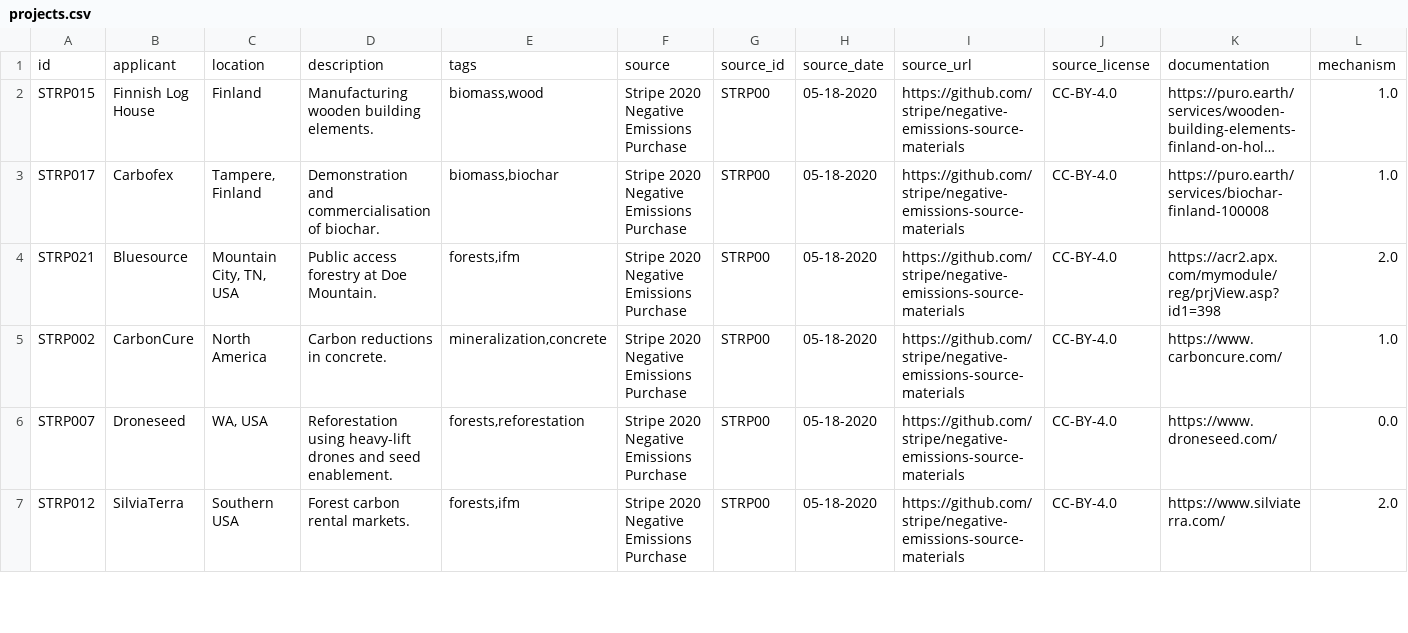
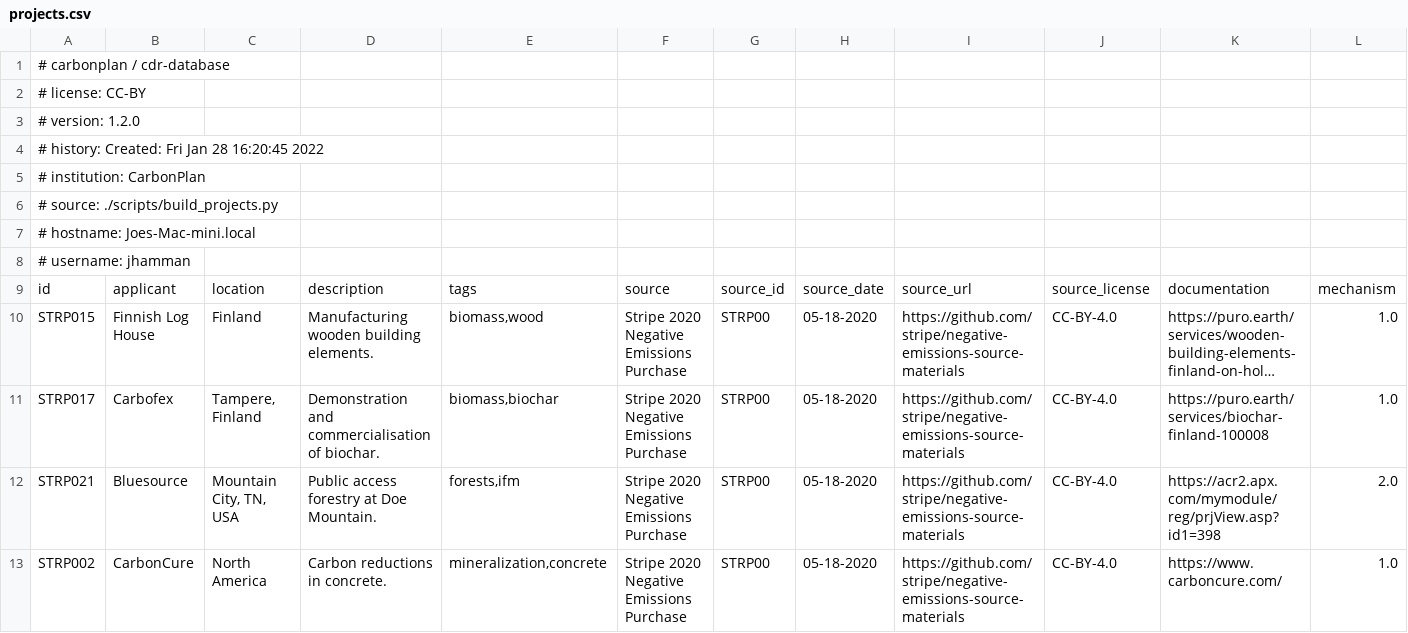
Before and after one commit to carbonplan/cdr-database, a CSV file: public/research/cdr-database/projects.csv, drawn as a sheet; only a part is shown; the shorter side is filled out with more unchanged rows; long unchanged cells end in …; rows hold the shown columns only; the diff names each change by its address in the sheet, - before the commit and + after, or states it on an @@ line.

Commit message:
update data assets to include license information and other processing metadata

```diff
--- a/public/research/cdr-database/projects.csv
+++ b/public/research/cdr-database/projects.csv
+row 1: # carbonplan / cdr-database
+row 2: # license: CC-BY
+row 3: # version: 1.2.0
+row 4: # history: Created: Fri Jan 28 16:20:45 2022
+row 5: # institution: CarbonPlan
+row 6: # source: ./scripts/build_projects.py
+row 7: # hostname: Joes-Mac-mini.local
+row 8: # username: jhamman
```
Also changed, not shown: 4 other files.
